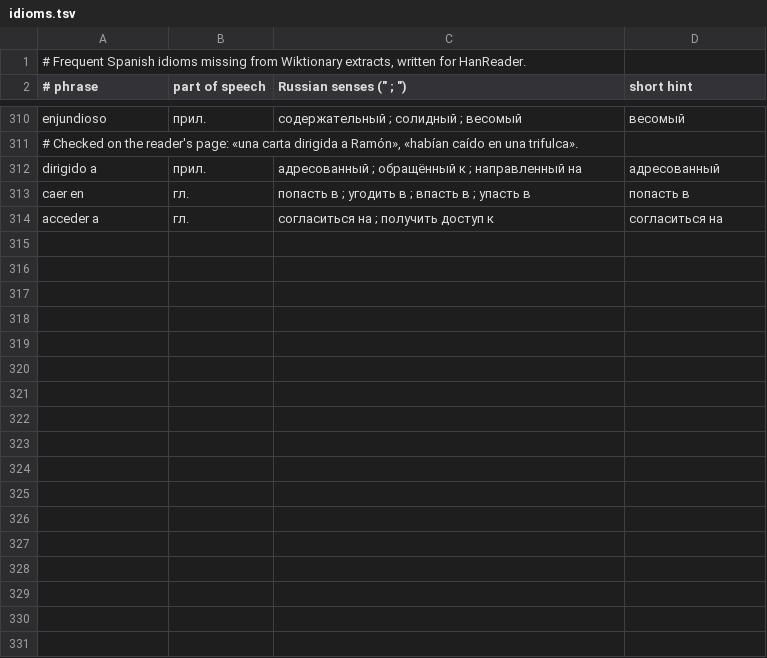
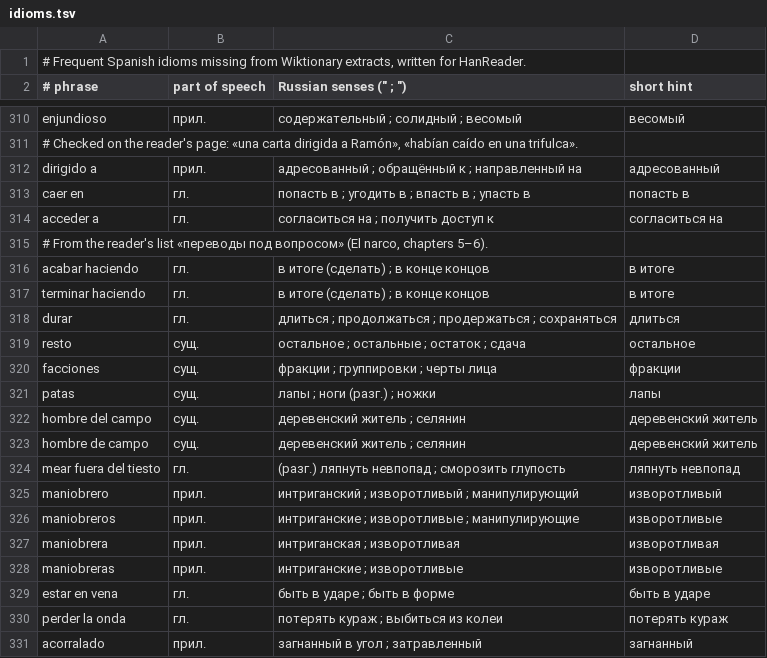
Before and after one commit to boikot5225-afk/HanReader, a TSV file: data/es/idioms.tsv, drawn as a sheet; only a part is shown, gaps mark what is left out; the diff names each change by its address in the sheet, - before the commit and + after, or states it on an @@ line.

```diff
--- a/data/es/idioms.tsv
+++ b/data/es/idioms.tsv
+row 315: # From the reader's list «переводы под вопросом» (El narco, chapters 5–6).
+row 316: acabar haciendo | гл. | в итоге (сделать) ; в конце концов | в итоге
+row 317: terminar haciendo | гл. | в итоге (сделать) ; в конце концов | в итоге
+row 318: durar | гл. | длиться ; продолжаться ; продержаться ; сохраняться | длиться
+row 319: resto | сущ. | остальное ; остальные ; остаток ; сдача | остальное
+row 320: facciones | сущ. | фракции ; группировки ; черты лица | фракции
+row 321: patas | сущ. | лапы ; ноги (разг.) ; ножки | лапы
+row 322: hombre del campo | сущ. | деревенский житель ; селянин | деревенский житель
+row 323: hombre de campo | сущ. | деревенский житель ; селянин | деревенский житель
+row 324: mear fuera del tiesto | гл. | (разг.) ляпнуть невпопад ; сморозить глупость | ляпнуть невпопад
+row 325: maniobrero | прил. | интриганский ; изворотливый ; манипулирующий | изворотливый
+row 326: maniobreros | прил. | интриганские ; изворотливые ; манипулирующие | изворотливые
+row 327: maniobrera | прил. | интриганская ; изворотливая | изворотливая
+row 328: maniobreras | прил. | интриганские ; изворотливые | изворотливые
+row 329: estar en vena | гл. | быть в ударе ; быть в форме | быть в ударе
+row 330: perder la onda | гл. | потерять кураж ; выбиться из колеи | потерять кураж
+row 331: acorralado | прил. | загнанный в угол ; затравленный | загнанный
```
Also changed, not shown: 5 other files.
